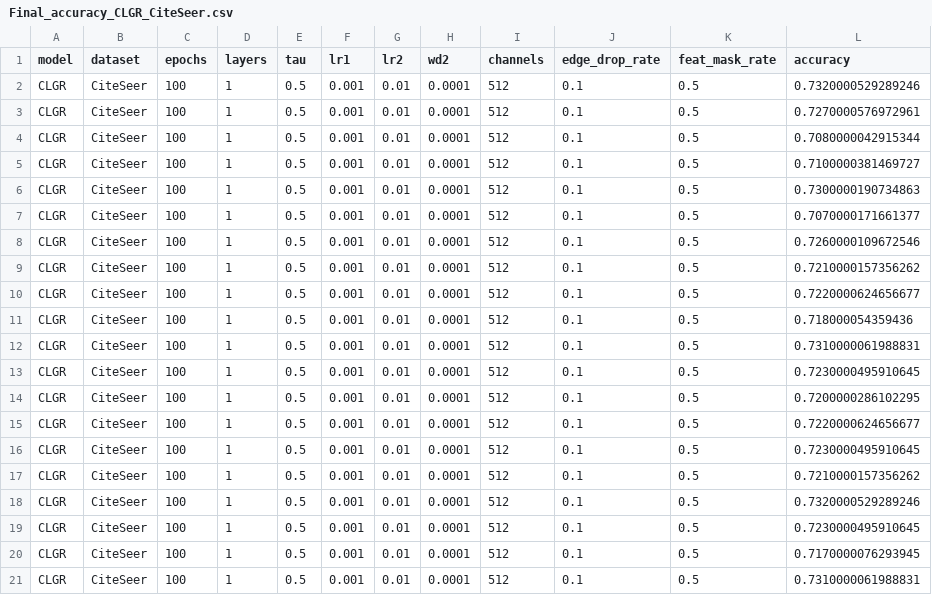
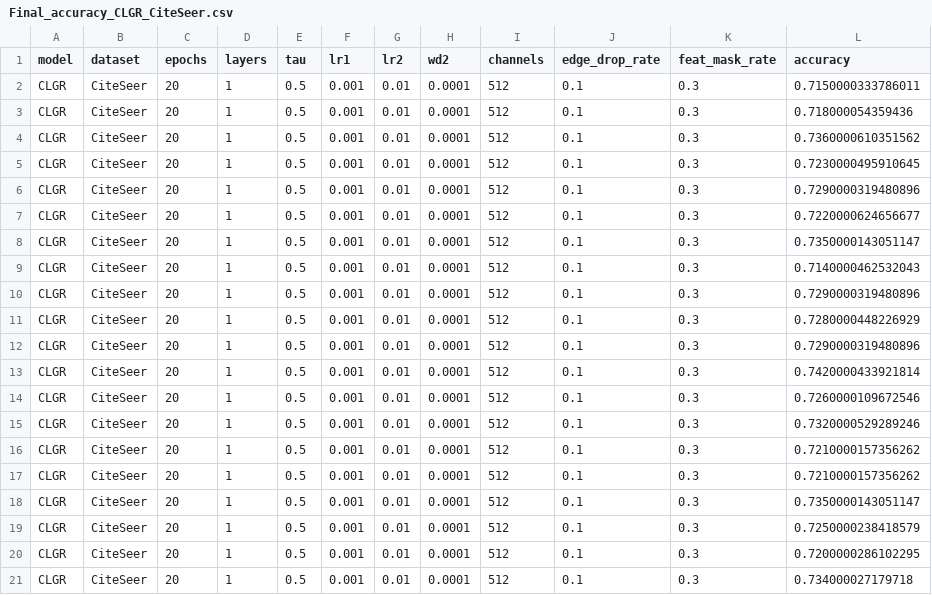
Before and after one commit to IlgeeHong/CLNR-working, a CSV file: Ours/results/Final_accuracy_CLGR_CiteSeer.csv, drawn as a sheet.

```diff
--- a/Ours/results/Final_accuracy_CLGR_CiteSeer.csv
+++ b/Ours/results/Final_accuracy_CLGR_CiteSeer.csv
@@ -1,21 +1,21 @@
 model,dataset,epochs,layers,tau,lr1,lr2,wd2,channels,edge_drop_rate,feat_mask_rate,accuracy
-CLGR,CiteSeer,100,1,0.5,0.001,0.01,0.0001,512,0.1,0.5,0.7320000529289246
-CLGR,CiteSeer,100,1,0.5,0.001,0.01,0.0001,512,0.1,0.5,0.7270000576972961
-CLGR,CiteSeer,100,1,0.5,0.001,0.01,0.0001,512,0.1,0.5,0.7080000042915344
-CLGR,CiteSeer,100,1,0.5,0.001,0.01,0.0001,512,0.1,0.5,0.7100000381469727
-CLGR,CiteSeer,100,1,0.5,0.001,0.01,0.0001,512,0.1,0.5,0.7300000190734863
-CLGR,CiteSeer,100,1,0.5,0.001,0.01,0.0001,512,0.1,0.5,0.7070000171661377
-CLGR,CiteSeer,100,1,0.5,0.001,0.01,0.0001,512,0.1,0.5,0.7260000109672546
-CLGR,CiteSeer,100,1,0.5,0.001,0.01,0.0001,512,0.1,0.5,0.7210000157356262
-CLGR,CiteSeer,100,1,0.5,0.001,0.01,0.0001,512,0.1,0.5,0.7220000624656677
-CLGR,CiteSeer,100,1,0.5,0.001,0.01,0.0001,512,0.1,0.5,0.718000054359436
-CLGR,CiteSeer,100,1,0.5,0.001,0.01,0.0001,512,0.1,0.5,0.7310000061988831
-CLGR,CiteSeer,100,1,0.5,0.001,0.01,0.0001,512,0.1,0.5,0.7230000495910645
-CLGR,CiteSeer,100,1,0.5,0.001,0.01,0.0001,512,0.1,0.5,0.7200000286102295
-CLGR,CiteSeer,100,1,0.5,0.001,0.01,0.0001,512,0.1,0.5,0.7220000624656677
-CLGR,CiteSeer,100,1,0.5,0.001,0.01,0.0001,512,0.1,0.5,0.7230000495910645
-CLGR,CiteSeer,100,1,0.5,0.001,0.01,0.0001,512,0.1,0.5,0.7210000157356262
-CLGR,CiteSeer,100,1,0.5,0.001,0.01,0.0001,512,0.1,0.5,0.7320000529289246
-CLGR,CiteSeer,100,1,0.5,0.001,0.01,0.0001,512,0.1,0.5,0.7230000495910645
-CLGR,CiteSeer,100,1,0.5,0.001,0.01,0.0001,512,0.1,0.5,0.7170000076293945
-CLGR,CiteSeer,100,1,0.5,0.001,0.01,0.0001,512,0.1,0.5,0.7310000061988831
+CLGR,CiteSeer,20,1,0.5,0.001,0.01,0.0001,512,0.1,0.3,0.7150000333786011
+CLGR,CiteSeer,20,1,0.5,0.001,0.01,0.0001,512,0.1,0.3,0.718000054359436
+CLGR,CiteSeer,20,1,0.5,0.001,0.01,0.0001,512,0.1,0.3,0.7360000610351562
+CLGR,CiteSeer,20,1,0.5,0.001,0.01,0.0001,512,0.1,0.3,0.7230000495910645
+CLGR,CiteSeer,20,1,0.5,0.001,0.01,0.0001,512,0.1,0.3,0.7290000319480896
+CLGR,CiteSeer,20,1,0.5,0.001,0.01,0.0001,512,0.1,0.3,0.7220000624656677
+CLGR,CiteSeer,20,1,0.5,0.001,0.01,0.0001,512,0.1,0.3,0.7350000143051147
+CLGR,CiteSeer,20,1,0.5,0.001,0.01,0.0001,512,0.1,0.3,0.7140000462532043
+CLGR,CiteSeer,20,1,0.5,0.001,0.01,0.0001,512,0.1,0.3,0.7290000319480896
+CLGR,CiteSeer,20,1,0.5,0.001,0.01,0.0001,512,0.1,0.3,0.7280000448226929
+CLGR,CiteSeer,20,1,0.5,0.001,0.01,0.0001,512,0.1,0.3,0.7290000319480896
+CLGR,CiteSeer,20,1,0.5,0.001,0.01,0.0001,512,0.1,0.3,0.7420000433921814
+CLGR,CiteSeer,20,1,0.5,0.001,0.01,0.0001,512,0.1,0.3,0.7260000109672546
+CLGR,CiteSeer,20,1,0.5,0.001,0.01,0.0001,512,0.1,0.3,0.7320000529289246
+CLGR,CiteSeer,20,1,0.5,0.001,0.01,0.0001,512,0.1,0.3,0.7210000157356262
+CLGR,CiteSeer,20,1,0.5,0.001,0.01,0.0001,512,0.1,0.3,0.7210000157356262
+CLGR,CiteSeer,20,1,0.5,0.001,0.01,0.0001,512,0.1,0.3,0.7350000143051147
+CLGR,CiteSeer,20,1,0.5,0.001,0.01,0.0001,512,0.1,0.3,0.7250000238418579
+CLGR,CiteSeer,20,1,0.5,0.001,0.01,0.0001,512,0.1,0.3,0.7200000286102295
+CLGR,CiteSeer,20,1,0.5,0.001,0.01,0.0001,512,0.1,0.3,0.734000027179718
```
